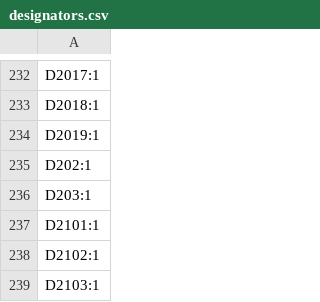
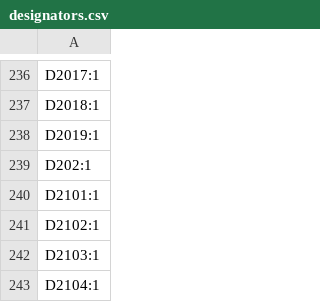
Before and after one commit to jorisplusplus/brucon, a CSV file: brucon_hardware/production/designators.csv, drawn as a sheet; only a part is shown, gaps mark what is left out; the shorter side is filled out with more unchanged rows; the diff covers the shown part only.

```diff
--- a/brucon_hardware/production/designators.csv
+++ b/brucon_hardware/production/designators.csv
@@ -235,3 +239,2 @@ D2019:1
 D202:1
-D203:1
 D2101:1
```
Also changed, not shown: 14 added rows, 9 removed rows and 4 edited cells elsewhere in this file, brucon_hardware/production/bom.csv, brucon_hardware/production/positions.csv, 7 other files.
